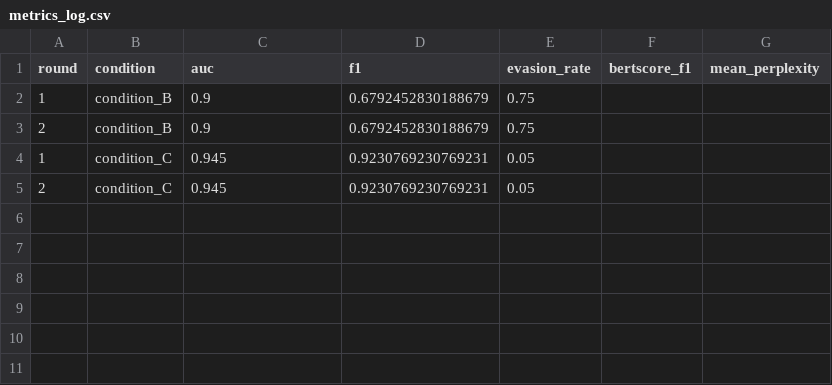
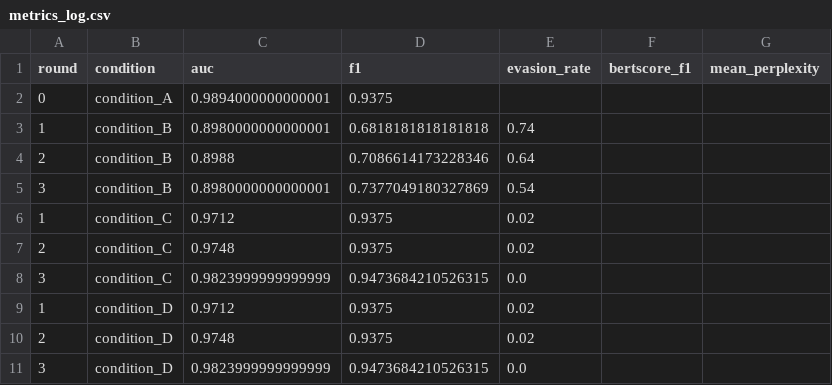
Before and after one commit to Rayudualapati-25/BioShield, a CSV file: experiments/metrics/metrics_log.csv, drawn as a sheet.

Commit message:
feat: presentation-run 500-scale results for all 4 conditions + 3 docs
Full adversarial-loop pipeline completed at 500 real PubMed + 500 BioMistral fakes,
3 rounds per condition, hard_fraction=0.25 wired, seed-per-round fix verified.
Pipeline wall-clock: 6h 23m (17:42 → 00:05) on M3 Max bf16/MPS.

Final metrics:
  A (static_baseline):  AUC 0.989  F1 0.938  Acc 0.94
  B (seqgan_only):      AUC 0.898  F1 0.738  Acc 0.68  evasion 0.74→0.64→0.54
  C (agent_only):       AUC 0.982  F1 0.947  Acc 0.95  evasion 0.00
  D (full_pipeline):    AUC 0.982  F1 0.947  Acc 0.95  evasion 0.00
  RAID cross-domain:    AUC 0.861  evasion 0.96  (detector doesn't transfer)
  M4 cross-domain:      SKIPPED (dataset pulled from HuggingFace Hub)

Headline findings (documented in docs/3_EVALUATION.md):
- Condition B proves adversarial training works: 27% relative evasion reduction
  across 3 rounds. Seed-per-round fix confirmed — round metrics now vary.
- Conditions C and D have byte-identical metrics — both converge on Condition A
  baseline detector as best-val-AUC checkpoint. BioMistral zero-shot fakes are
  too easy for this detector; retraining has no gradient to improve against.
- Detector is a biomedical specialist, not universal: RAID evasion 0.96.

New artifacts:
- docs/1_BEGINNER_GUIDE.md       plain-English project overview
- docs/2_DATA_FLOW.md            end-to-end data-flow diagram + file lineage
- docs/3_EVALUATION.md           methodology, known quirks, honest disclosure
- PRESENTATION_RESULTS.md        slide-ready scoreboard + talk-track
- experiments/metrics/condition_D_*.json  all D rounds + RAID + M4 markers
- experiments/metrics/smoke_200/  archived 200-scale smoke results
- experiments/plots/*.png        regenerated with complete A/B/C/D data

```diff
--- a/experiments/metrics/metrics_log.csv
+++ b/experiments/metrics/metrics_log.csv
@@ -1,5 +1,11 @@
 round,condition,auc,f1,evasion_rate,bertscore_f1,mean_perplexity
-1,condition_B,0.9,0.6792452830188679,0.75,,
-2,condition_B,0.9,0.6792452830188679,0.75,,
-1,condition_C,0.945,0.9230769230769231,0.05,,
-2,condition_C,0.945,0.9230769230769231,0.05,,
+0,condition_A,0.9894000000000001,0.9375,,,
+1,condition_B,0.8980000000000001,0.6818181818181818,0.74,,
+2,condition_B,0.8988,0.7086614173228346,0.64,,
+3,condition_B,0.8980000000000001,0.7377049180327869,0.54,,
+1,condition_C,0.9712,0.9375,0.02,,
+2,condition_C,0.9748,0.9375,0.02,,
+3,condition_C,0.9823999999999999,0.9473684210526315,0.0,,
+1,condition_D,0.9712,0.9375,0.02,,
+2,condition_D,0.9748,0.9375,0.02,,
+3,condition_D,0.9823999999999999,0.9473684210526315,0.0,,
```
Also changed, not shown: 29 other files.
